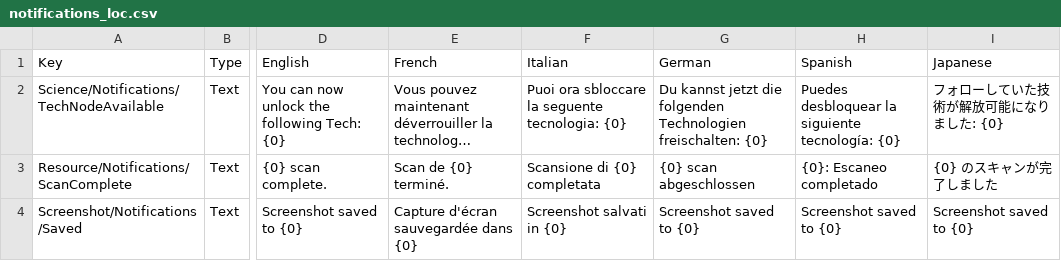
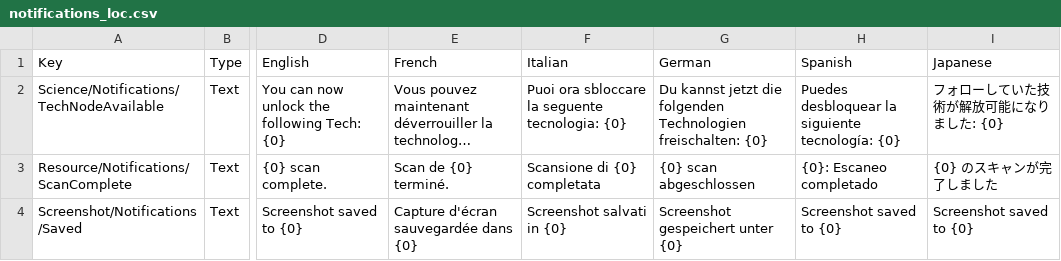
Before and after one commit to KSP2Redux/Content, a CSV file: localizations/notifications_loc.csv, drawn as a sheet; only a part is shown, gaps mark what is left out; long unchanged cells end in …; the diff names each change by its address in the sheet, - before the commit and + after, or states it on an @@ line.

```diff
--- a/localizations/notifications_loc.csv
+++ b/localizations/notifications_loc.csv
-G4: Screenshot saved to {0}
+G4: Screenshot gespeichert unter {0}
```
Also changed, not shown: localizations/missions_loc.csv, localizations/partmodules_loc.csv, 9 other files.
